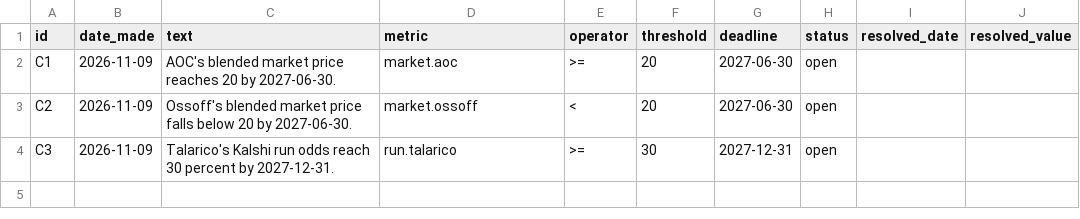
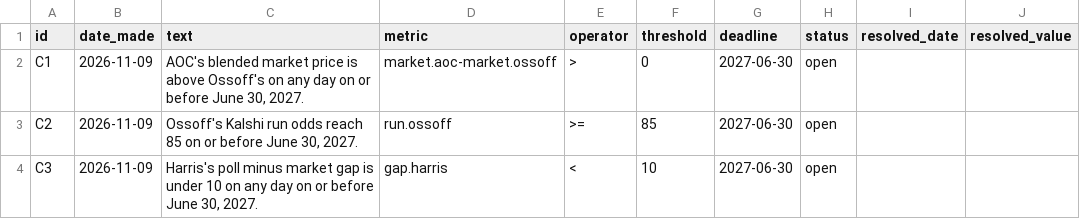
Before and after one commit to driscollglobe/2028-machine, a CSV file: calls.csv, drawn as a sheet.

```diff
--- a/calls.csv
+++ b/calls.csv
@@ -1,4 +1,4 @@
 id,date_made,text,metric,operator,threshold,deadline,status,resolved_date,resolved_value
-C1,2026-11-09,AOC's blended market price reaches 20 by 2027-06-30.,market.aoc,>=,20,2027-06-30,open,,
-C2,2026-11-09,Ossoff's blended market price falls below 20 by 2027-06-30.,market.ossoff,<,20,2027-06-30,open,,
-C3,2026-11-09,Talarico's Kalshi run odds reach 30 percent by 2027-12-31.,run.talarico,>=,30,2027-12-31,open,,
+C1,2026-11-09,"AOC's blended market price is above Ossoff's on any day on or before June 30, 2027.",market.aoc-market.ossoff,>,0,2027-06-30,open,,
+C2,2026-11-09,"Ossoff's Kalshi run odds reach 85 on or before June 30, 2027.",run.ossoff,>=,85,2027-06-30,open,,
+C3,2026-11-09,"Harris's poll minus market gap is under 10 on any day on or before June 30, 2027.",gap.harris,<,10,2027-06-30,open,,
```
Also changed, not shown: history.csv, 47 other files.
